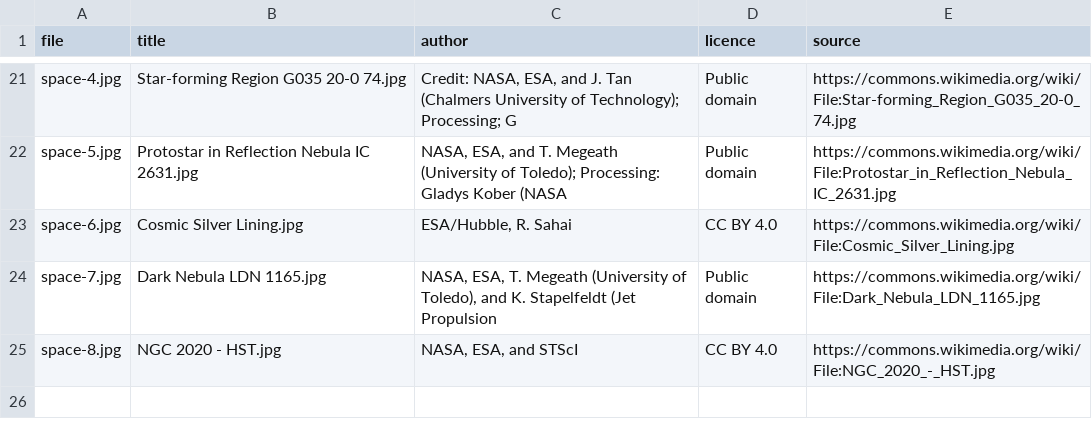
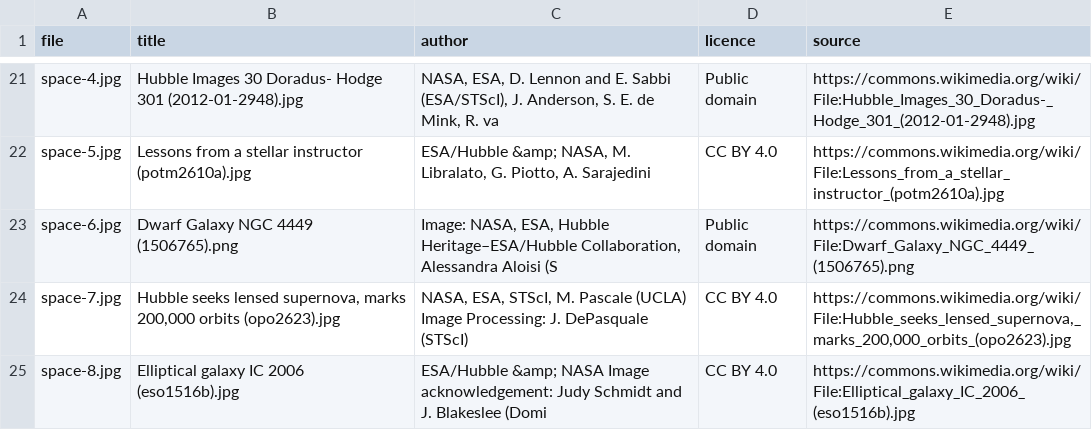
Before and after one commit to balajivx/afterglow, a TSV file: watchsports/wallpapers/2026-11/CREDITS.tsv, drawn as a sheet; only a part is shown, gaps mark what is left out; the diff covers the shown part only; the diff names each change by its address in the sheet, - before the commit and + after, or states it on an @@ line.

```diff
--- a/watchsports/wallpapers/2026-11/CREDITS.tsv
+++ b/watchsports/wallpapers/2026-11/CREDITS.tsv
-B21 (title): Star-forming Region G035 20-0 74.jpg
+B21 (title): Hubble Images 30 Doradus- Hodge 301 (2012-01-2948).jpg
-C21 (author): Credit: NASA, ESA, and J. Tan (Chalmers University of Technology); Processing; G
+C21 (author): NASA, ESA, D. Lennon and E. Sabbi (ESA/STScI), J. Anderson, S. E. de Mink, R. va
-E21 (source): https://commons.wikimedia.org/wiki/File:Star-forming_Region_G035_20-0_74.jpg
+E21 (source): https://commons.wikimedia.org/wiki/File:Hubble_Images_30_Doradus-_Hodge_301_(2012-01-2948).jpg
-B22 (title): Protostar in Reflection Nebula IC 2631.jpg
+B22 (title): Lessons from a stellar instructor (potm2610a).jpg
-C22 (author): NASA, ESA, and T. Megeath (University of Toledo); Processing: Gladys Kober (NASA
+C22 (author): ESA/Hubble &amp; NASA, M. Libralato, G. Piotto, A. Sarajedini
-D22 (licence): Public domain
+D22 (licence): CC BY 4.0
-E22 (source): https://commons.wikimedia.org/wiki/File:Protostar_in_Reflection_Nebula_IC_2631.jpg
+E22 (source): https://commons.wikimedia.org/wiki/File:Lessons_from_a_stellar_instructor_(potm2610a).jpg
-B23 (title): Cosmic Silver Lining.jpg
+B23 (title): Dwarf Galaxy NGC 4449 (1506765).png
-C23 (author): ESA/Hubble, R. Sahai
+C23 (author): Image: NASA, ESA, Hubble Heritage–ESA/Hubble Collaboration, Alessandra Aloisi (S
-D23 (licence): CC BY 4.0
+D23 (licence): Public domain
-E23 (source): https://commons.wikimedia.org/wiki/File:Cosmic_Silver_Lining.jpg
+E23 (source): https://commons.wikimedia.org/wiki/File:Dwarf_Galaxy_NGC_4449_(1506765).png
-B24 (title): Dark Nebula LDN 1165.jpg
+B24 (title): Hubble seeks lensed supernova, marks 200,000 orbits (opo2623).jpg
-C24 (author): NASA, ESA, T. Megeath (University of Toledo), and K. Stapelfeldt (Jet Propulsion
+C24 (author): NASA, ESA, STScI, M. Pascale (UCLA) Image Processing: J. DePasquale (STScI)
-D24 (licence): Public domain
+D24 (licence): CC BY 4.0
-E24 (source): https://commons.wikimedia.org/wiki/File:Dark_Nebula_LDN_1165.jpg
+E24 (source): https://commons.wikimedia.org/wiki/File:Hubble_seeks_lensed_supernova,_marks_200,000_orbits_(opo2623).jpg
-B25 (title): NGC 2020 - HST.jpg
+B25 (title): Elliptical galaxy IC 2006 (eso1516b).jpg
-C25 (author): NASA, ESA, and STScI
+C25 (author): ESA/Hubble &amp; NASA Image acknowledgement: Judy Schmidt and J. Blakeslee (Domi
-E25 (source): https://commons.wikimedia.org/wiki/File:NGC_2020_-_HST.jpg
+E25 (source): https://commons.wikimedia.org/wiki/File:Elliptical_galaxy_IC_2006_(eso1516b).jpg
```
Also changed, not shown: 66 edited cells elsewhere in this file, 26 other files.
